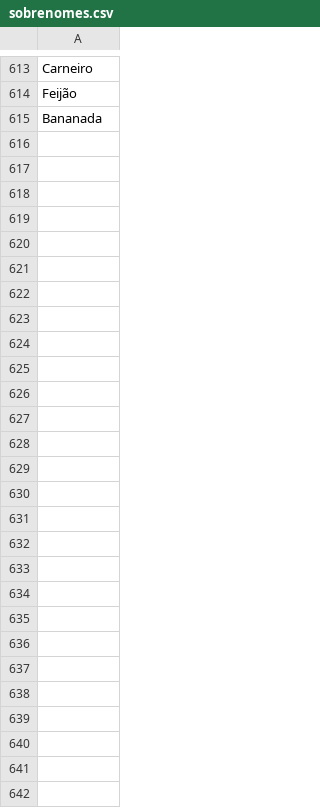
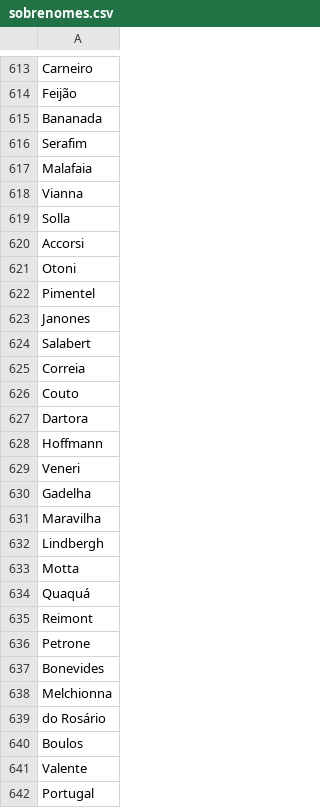
Before and after one commit to vigiaquinze/LimeriaPlayerGenerator, a CSV file: sobrenomes.csv, drawn as a sheet; only a part is shown, gaps mark what is left out; the diff names each change by its address in the sheet, - before the commit and + after, or states it on an @@ line.

```diff
--- a/sobrenomes.csv
+++ b/sobrenomes.csv
+row 616: Serafim
+row 617: Malafaia
+row 618: Vianna
+row 619: Solla
+row 620: Accorsi
+row 621: Otoni
+row 622: Pimentel
+row 623: Janones
+row 624: Salabert
+row 625: Correia
+row 626: Couto
+row 627: Dartora
+row 628: Hoffmann
+row 629: Veneri
+row 630: Gadelha
+row 631: Maravilha
+row 632: Lindbergh
+row 633: Motta
+row 634: Quaquá
+row 635: Reimont
+row 636: Petrone
+row 637: Bonevides
+row 638: Melchionna
+row 639: do Rosário
+row 640: Boulos
+row 641: Valente
+row 642: Portugal
```
Also changed, not shown: nomes.csv, 1 other file.
